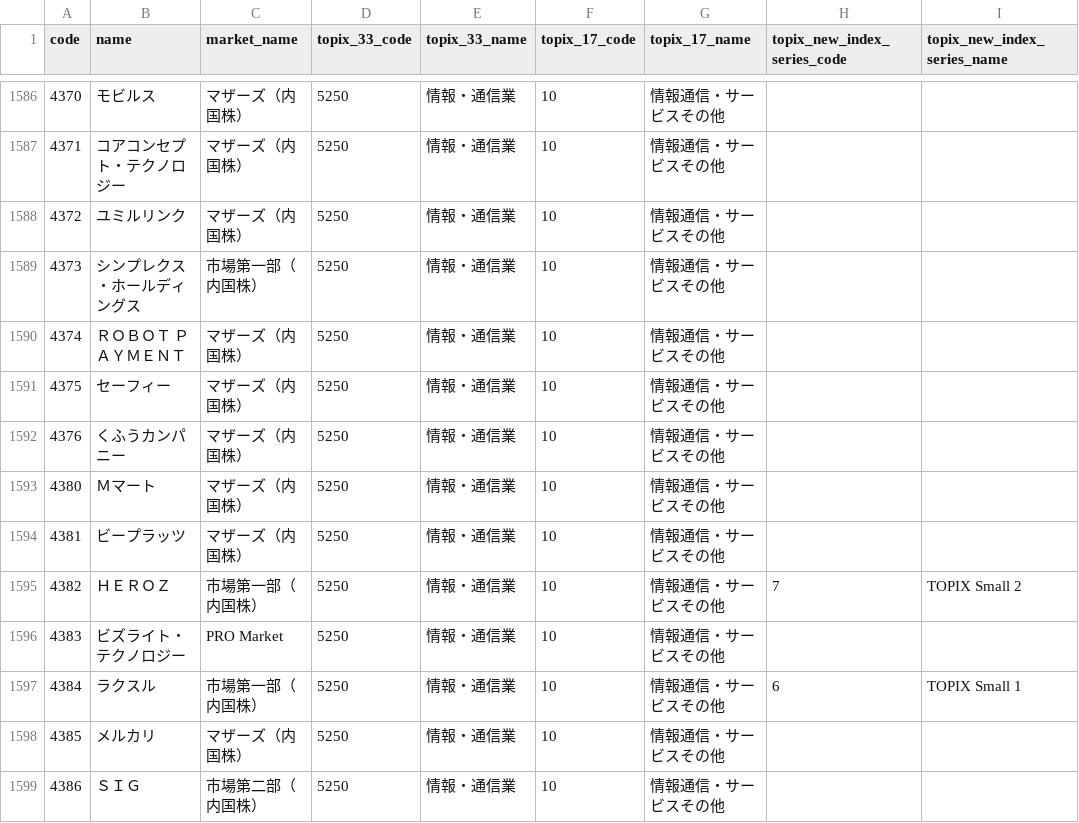
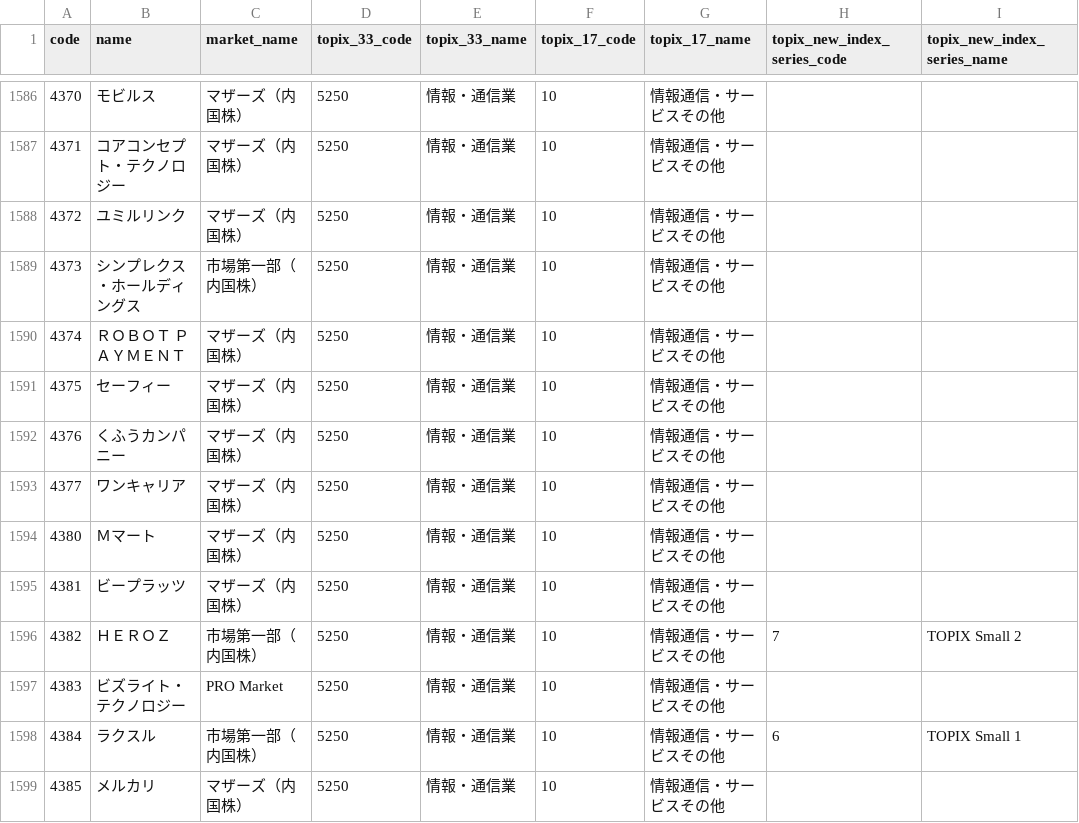
Before and after one commit to otomarukanta/stocks-data-public, a CSV file: stocks.csv, drawn as a sheet; only a part is shown, gaps mark what is left out; the shorter side is filled out with more unchanged rows.

Commit message:
Update Data

```diff
--- a/stocks.csv
+++ b/stocks.csv
@@ -1592,2 +1592,3 @@ code,name,market_name,topix_33_code,topix_33_name,topix_17_code,topix_17_name,to
 4376,くふうカンパニー,マザーズ（内国株）,5250,情報・通信業,10,情報通信・サービスその他 ,,
+4377,ワンキャリア,マザーズ（内国株）,5250,情報・通信業,10,情報通信・サービスその他 ,,
 4380,Ｍマート,マザーズ（内国株）,5250,情報・通信業,10,情報通信・サービスその他 ,,
```
